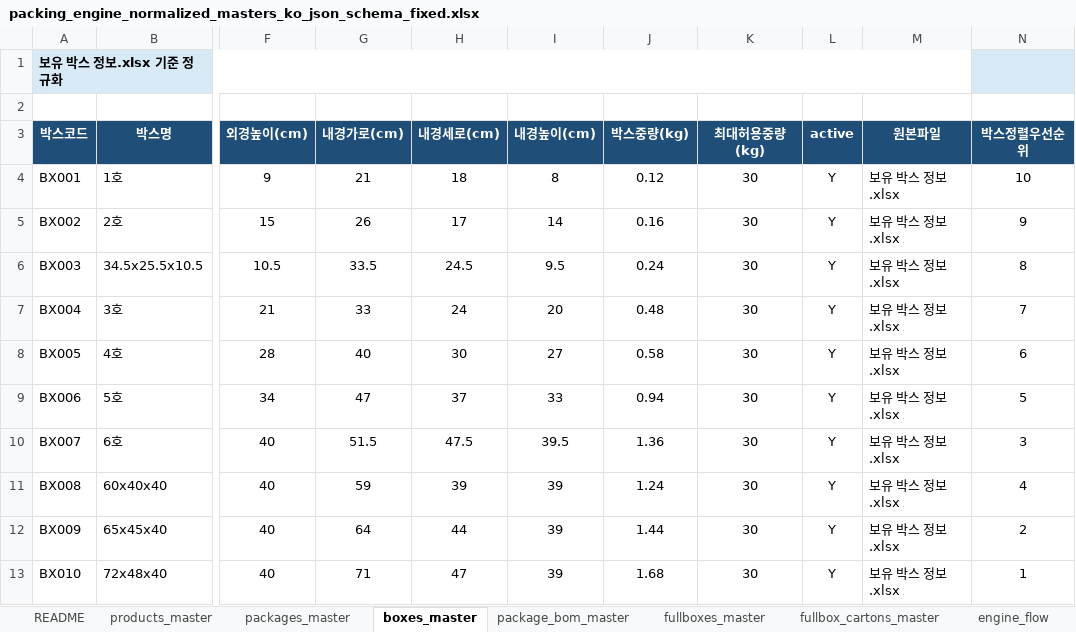
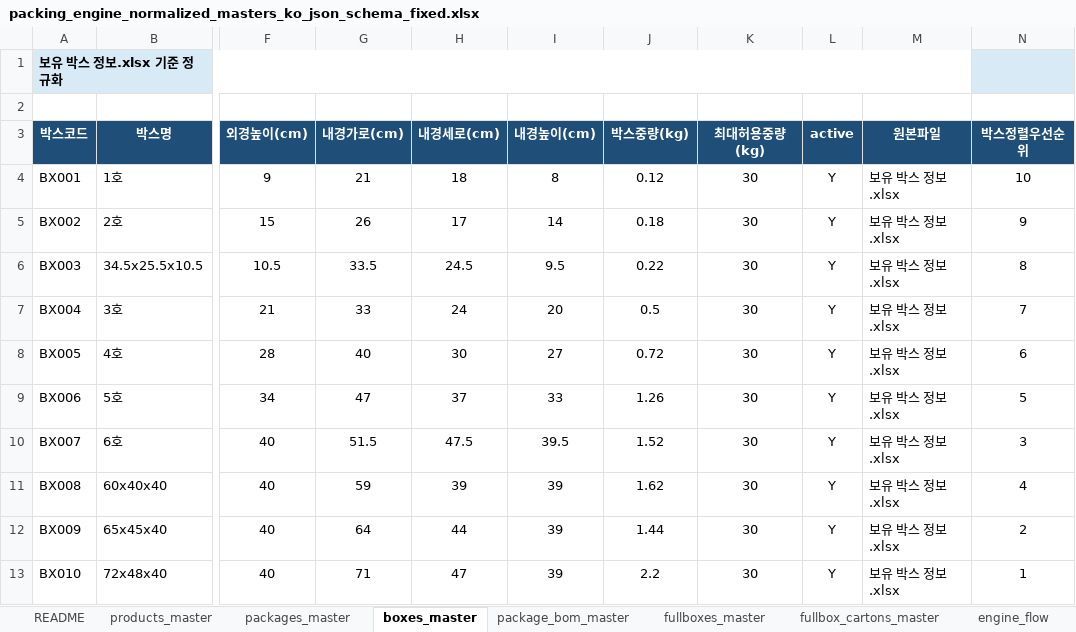
Before and after one commit to leeHB-1007/packing_engine, an Excel workbook: data/packing_engine_normalized_masters_ko_json_schema_fixed.xlsx, sheet boxes_master, drawn as a sheet; only a part is shown, gaps mark what is left out; values as stored, in another font and other column widths than the file's, no borders; the diff names each change by its address in the sheet, - before the commit and + after, or states it on an @@ line.

```diff
--- a/data/packing_engine_normalized_masters_ko_json_schema_fixed.xlsx (sheet boxes_master)
+++ b/data/packing_engine_normalized_masters_ko_json_schema_fixed.xlsx (sheet boxes_master)
-J5 (박스중량(kg)): 0.16
+J5 (박스중량(kg)): 0.18
-J6 (박스중량(kg)): 0.24
+J6 (박스중량(kg)): 0.22
-J7 (박스중량(kg)): 0.48
+J7 (박스중량(kg)): 0.5
-J8 (박스중량(kg)): 0.58
+J8 (박스중량(kg)): 0.72
-J9 (박스중량(kg)): 0.94
+J9 (박스중량(kg)): 1.26
-J10 (박스중량(kg)): 1.36
+J10 (박스중량(kg)): 1.52
-J11 (박스중량(kg)): 1.24
+J11 (박스중량(kg)): 1.62
-J13 (박스중량(kg)): 1.68
+J13 (박스중량(kg)): 2.2
```
Also changed, not shown: 4 other files.
